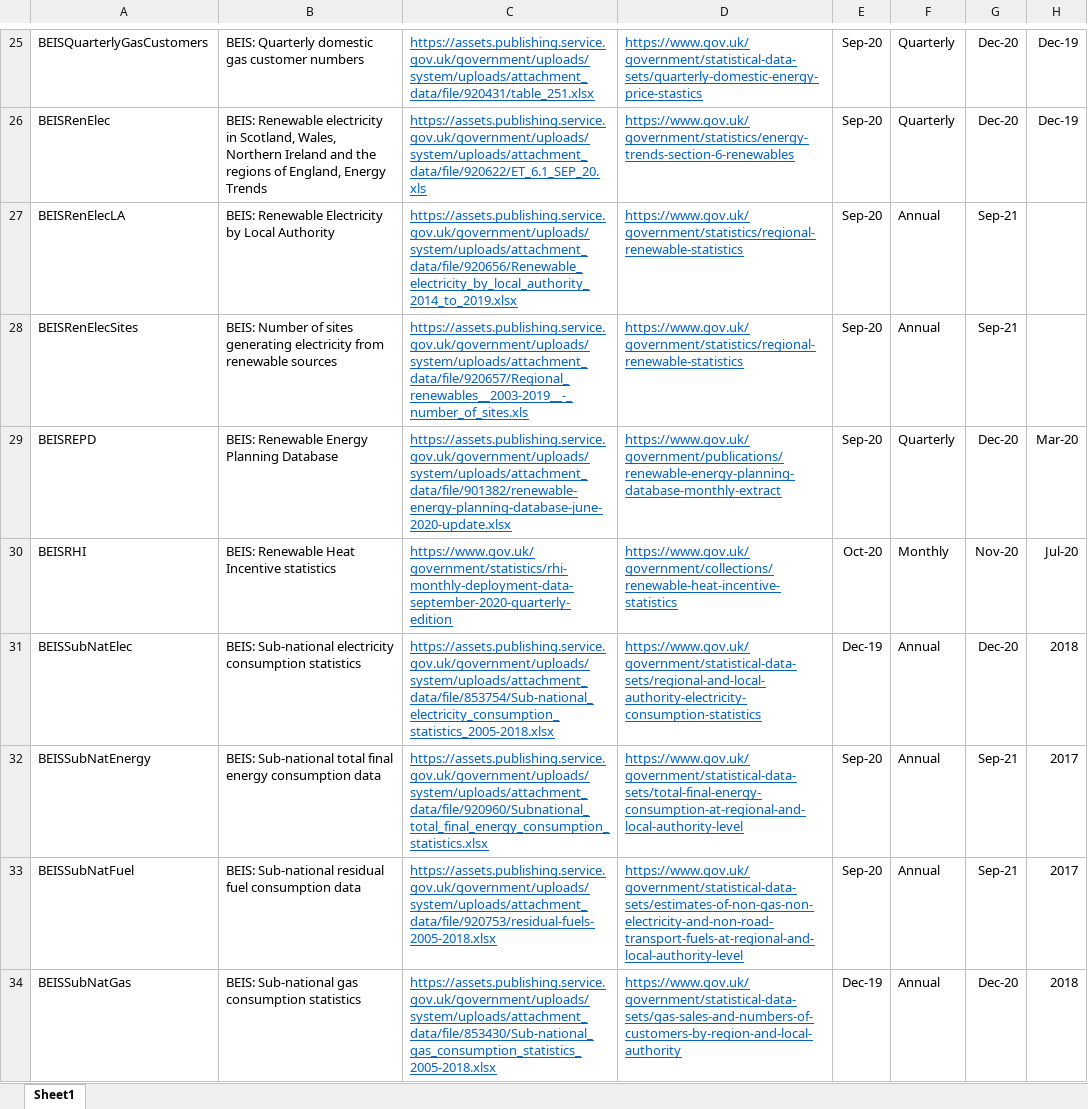
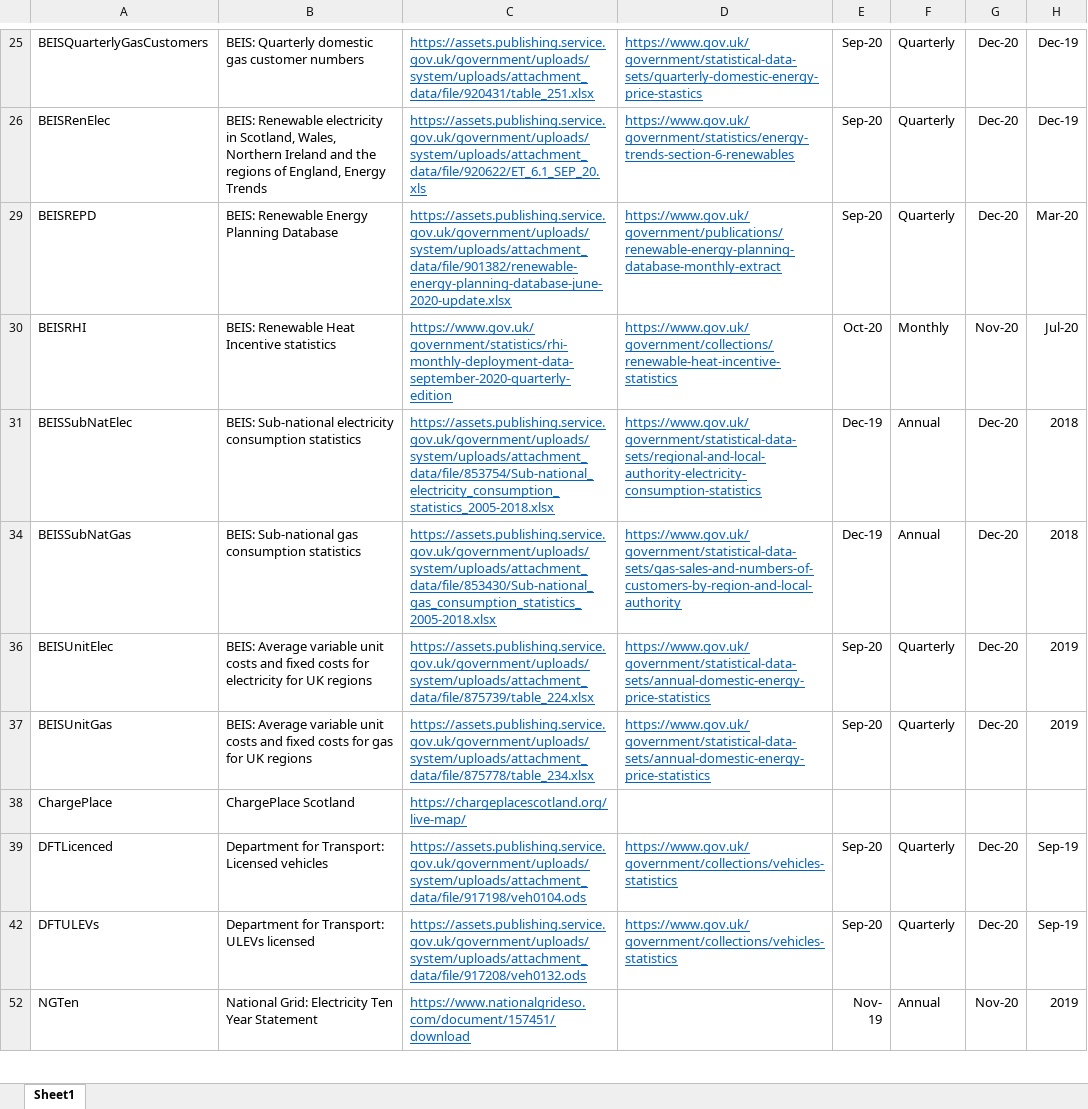
Before and after one commit to ischerr/Scottish-Energy-Statistics-Hub, an Excel workbook: Structure/Sources.xlsx, sheet Sheet1, drawn as a sheet; only a part is shown, gaps mark what is left out; the shorter side is filled out with more unchanged rows; values as stored, in another font and other column widths than the file's, no borders; table styles not drawn; the diff covers the shown part only; the diff names each change by its address in the sheet, - before the commit and + after, or states it on an @@ line.

```diff
--- a/Structure/Sources.xlsx (sheet Sheet1)
+++ b/Structure/Sources.xlsx (sheet Sheet1)
@@ row 27 hidden: BEISRenElecLA | BEIS: Renewable Electricity by Local Authority | https://assets.publishing.service.gov.uk/government/uploads/system/uploads/attachment_data/file/920656/Renewable_electricity_by_local_authority_2014_to_2019.xlsx | https://www.gov.uk/government/statistics/regional-renewable-statistics | Sep-20 | Annual | Sep-21 @@
@@ row 28 hidden: BEISRenElecSites | BEIS: Number of sites generating electricity from renewable sources | https://assets.publishing.service.gov.uk/government/uploads/system/uploads/attachment_data/file/920657/Regional_renewables__2003-2019__-_number_of_sites.xls | https://www.gov.uk/government/statistics/regional-renewable-statistics | Sep-20 | Annual | Sep-21 @@
@@ row 32 hidden: BEISSubNatEnergy | BEIS: Sub-national total final energy consumption data | https://assets.publishing.service.gov.uk/government/uploads/system/uploads/attachment_data/file/920960/Subnational_total_final_energy_consumption_statistics.xlsx | https://www.gov.uk/government/statistical-data-sets/total-final-energy-consumption-at-regional-and-local-authority-level | Sep-20 | Annual | Sep-21 | 2017 @@
@@ row 33 hidden: BEISSubNatFuel | BEIS: Sub-national residual fuel consumption data | https://assets.publishing.service.gov.uk/government/uploads/system/uploads/attachment_data/file/920753/residual-fuels-2005-2018.xlsx | https://www.gov.uk/government/statistical-data-sets/estimates-of-non-gas-non-electricity-and-non-road-transport-fuels-at-regional-and-local-authority-level | Sep-20 | Annual | Sep-21 | 2017 @@
```
Also changed, not shown: 7 removed rows and 31 hidden or unhidden rows elsewhere in this sheet, hidden cells, 3 other files.
